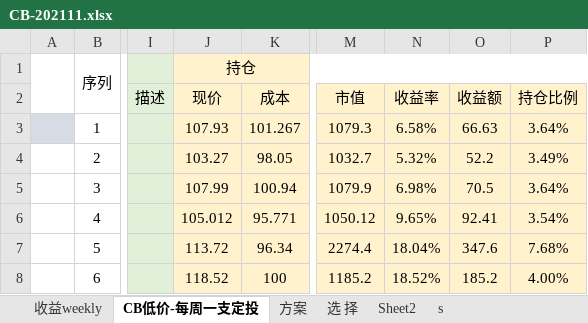
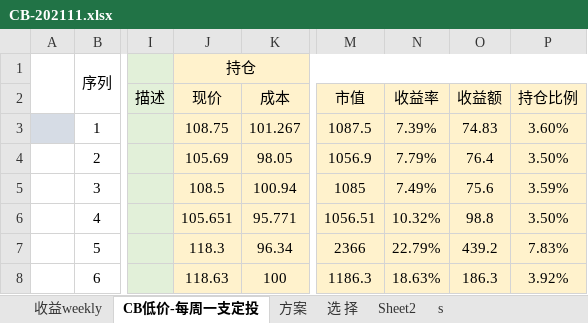
Before and after one commit to CBEB/CB, an Excel workbook: CB-202111.xlsx, sheet CB低价-每周一支定投, drawn as a sheet; only a part is shown, gaps mark what is left out; values as stored, in another font and other column widths than the file's, no borders; conditional formats not drawn; the diff covers the shown part only; the diff names each change by its address in the sheet, - before the commit and + after, or states it on an @@ line.

```diff
--- a/CB-202111.xlsx (sheet CB低价-每周一支定投)
+++ b/CB-202111.xlsx (sheet CB低价-每周一支定投)
-J3 (现价): 107.93
+J3 (现价): 108.75
-M3 (市值): 1079.3
+M3 (市值): 1087.5
-N3 (收益率): 6.58%
+N3 (收益率): 7.39%
-O3 (收益额): 66.63
+O3 (收益额): 74.83
-P3 (持仓比例): 3.64%
+P3 (持仓比例): 3.60%
-J4 (现价): 103.27
+J4 (现价): 105.69
-M4 (市值): 1032.7
+M4 (市值): 1056.9
-N4 (收益率): 5.32%
+N4 (收益率): 7.79%
-O4 (收益额): 52.2
+O4 (收益额): 76.4
-P4 (持仓比例): 3.49%
+P4 (持仓比例): 3.50%
-J5 (现价): 107.99
+J5 (现价): 108.5
-M5 (市值): 1079.9
+M5 (市值): 1085
-N5 (收益率): 6.98%
+N5 (收益率): 7.49%
-O5 (收益额): 70.5
+O5 (收益额): 75.6
-P5 (持仓比例): 3.64%
+P5 (持仓比例): 3.59%
-J6 (现价): 105.012
+J6 (现价): 105.651
-M6 (市值): 1050.12
+M6 (市值): 1056.51
-N6 (收益率): 9.65%
+N6 (收益率): 10.32%
-O6 (收益额): 92.41
+O6 (收益额): 98.8
-P6 (持仓比例): 3.54%
+P6 (持仓比例): 3.50%
-J7 (现价): 113.72
+J7 (现价): 118.3
-M7 (市值): 2274.4
+M7 (市值): 2366
-N7 (收益率): 18.04%
+N7 (收益率): 22.79%
-O7 (收益额): 347.6
+O7 (收益额): 439.2
-P7 (持仓比例): 7.68%
+P7 (持仓比例): 7.83%
-J8 (现价): 118.52
+J8 (现价): 118.63
-M8 (市值): 1185.2
+M8 (市值): 1186.3
-N8 (收益率): 18.52%
+N8 (收益率): 18.63%
-O8 (收益额): 185.2
+O8 (收益额): 186.3
-P8 (持仓比例): 4.00%
+P8 (持仓比例): 3.92%
```
Also changed, not shown: 19 added rows, 107 edited cells and cell formats elsewhere in this sheet, sheet 收益weekly, charts or pictures, 1 other file.
